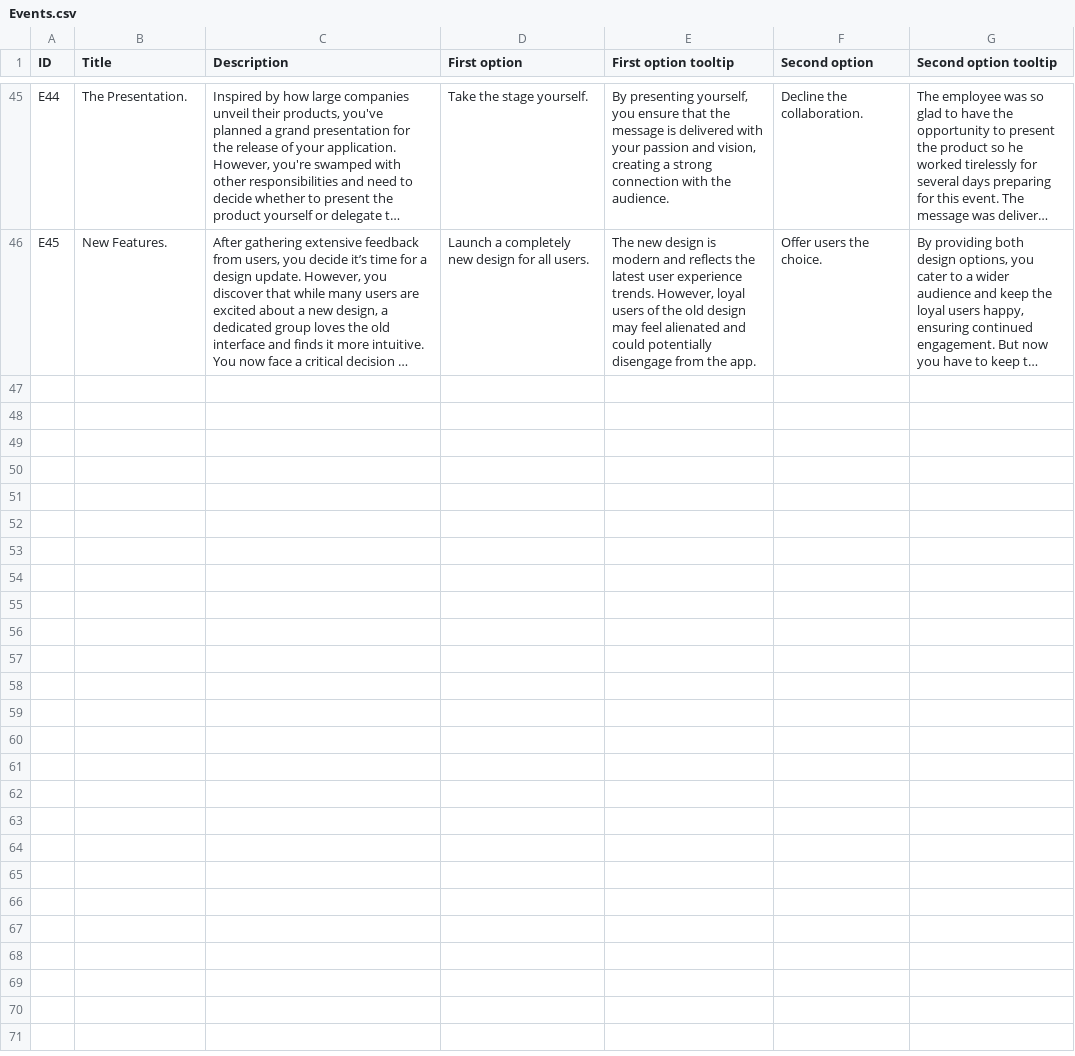
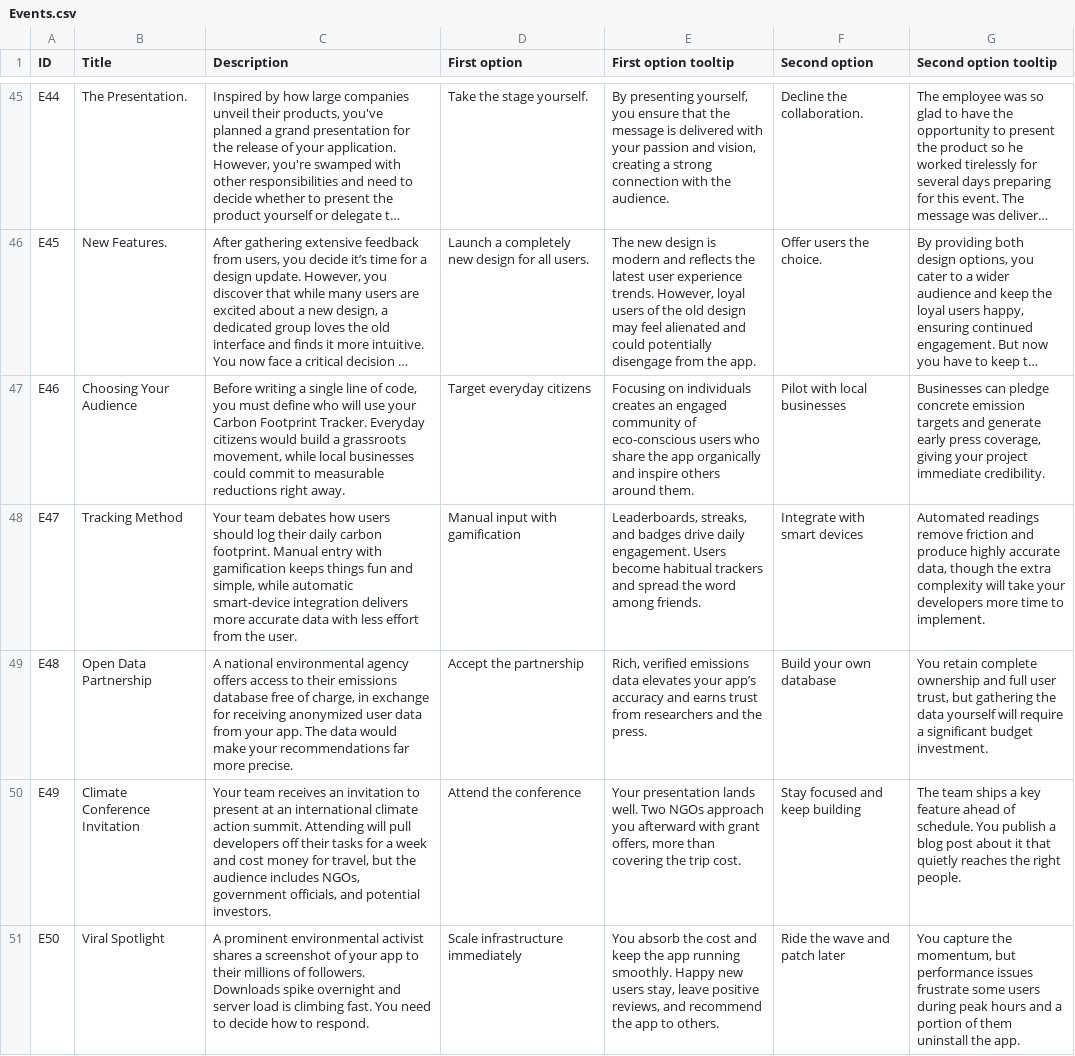
Before and after one commit to Kazakh-British-Technical-University/dpgsim, a CSV file: dpg_sim_export/Data/en/Events.csv, drawn as a sheet; only a part is shown, gaps mark what is left out; long unchanged cells end in …; the diff covers the shown part only; the diff names each change by its address in the sheet, - before the commit and + after, or states it on an @@ line.

Commit message:
Add Carbon Footprint Tracker App scenario (SDG 13)
- New scenario file: Scenario_CarbonFootprintTrackerApp.txt
- 9 new events (E46-E54) covering audience selection, tracking method,
  data partnership, conference, viral moment, open-source audit,
  policy advocacy, sponsorship, and DPG submission decisions
- Added English text for all events and scenario description

```diff
--- a/dpg_sim_export/Data/en/Events.csv
+++ b/dpg_sim_export/Data/en/Events.csv
+row 47: E46 | Choosing Your Audience | Before writing a single line of code, you must define who will use your Carbon Footprint Tracker. Everyday citizens would build a grassroots movement, while local businesses could commit to measurable reductions right away. | Target everyday citizens | Focusing on individuals creates an engaged community of eco-conscious users who share the app organically and inspire others around them. | Pilot with local businesses | Businesses can pledge concrete emission targets and generate early press coverage, giving your project immediate credibility.
+row 48: E47 | Tracking Method | Your team debates how users should log their daily carbon footprint. Manual entry with gamification keeps things fun and simple, while automatic smart-device integration delivers more accurate data with less effort from the user. | Manual input with gamification | Leaderboards, streaks, and badges drive daily engagement. Users become habitual trackers and spread the word among friends. | Integrate with smart devices | Automated readings remove friction and produce highly accurate data, though the extra complexity will take your developers more time to implement.
+row 49: E48 | Open Data Partnership | A national environmental agency offers access to their emissions database free of charge, in exchange for receiving anonymized user data from your app. The data would make your recommendations far more precise. | Accept the partnership | Rich, verified emissions data elevates your app’s accuracy and earns trust from researchers and the press. | Build your own database | You retain complete ownership and full user trust, but gathering the data yourself will require a significant budget investment.
+row 50: E49 | Climate Conference Invitation | Your team receives an invitation to present at an international climate action summit. Attending will pull developers off their tasks for a week and cost money for travel, but the audience includes NGOs, government officials, and potential investors. | Attend the conference | Your presentation lands well. Two NGOs approach you afterward with grant offers, more than covering the trip cost. | Stay focused and keep building | The team ships a key feature ahead of schedule. You publish a blog post about it that quietly reaches the right people.
+row 51: E50 | Viral Spotlight | A prominent environmental activist shares a screenshot of your app to their millions of followers. Downloads spike overnight and server load is climbing fast. You need to decide how to respond. | Scale infrastructure immediately | You absorb the cost and keep the app running smoothly. Happy new users stay, leave positive reviews, and recommend the app to others. | Ride the wave and patch later | You capture the momentum, but performance issues frustrate some users during peak hours and a portion of them uninstall the app.
```
Also changed, not shown: 4 added rows elsewhere in this file, 3 other files.
